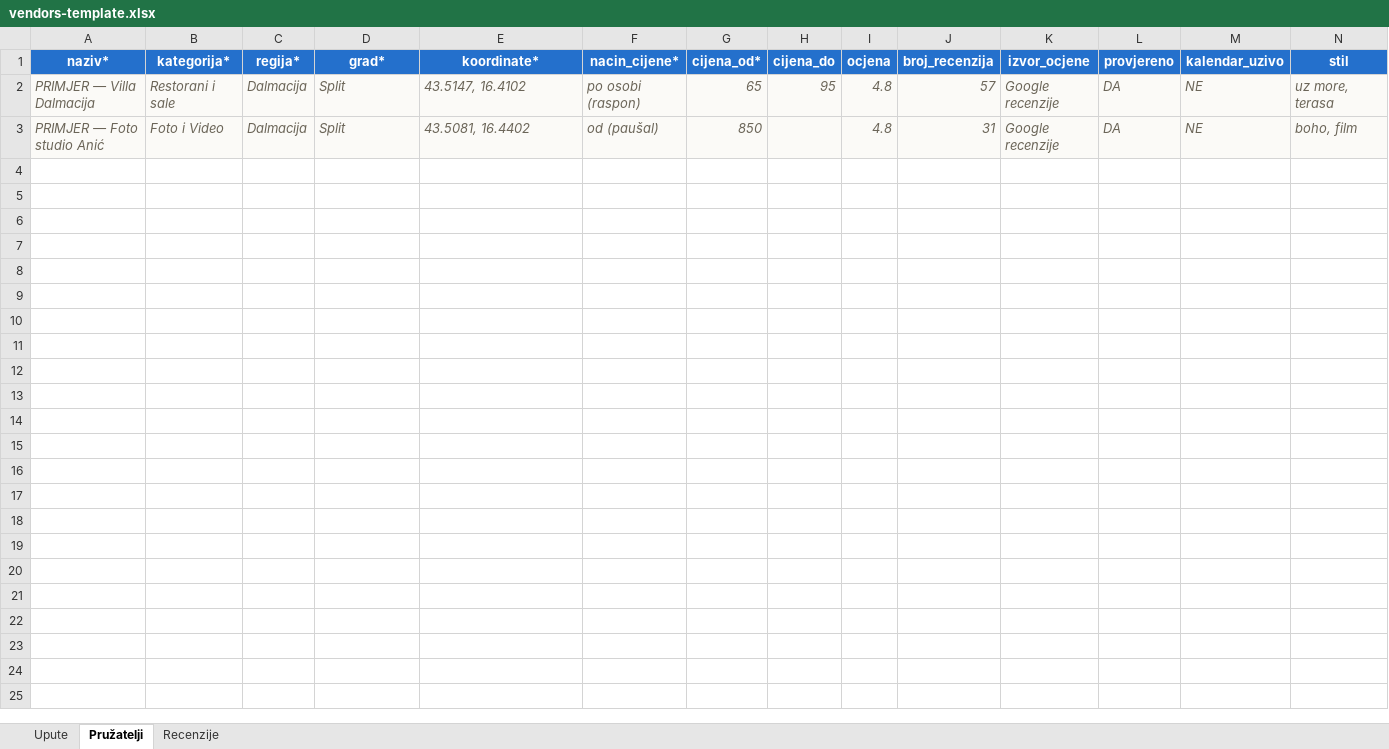
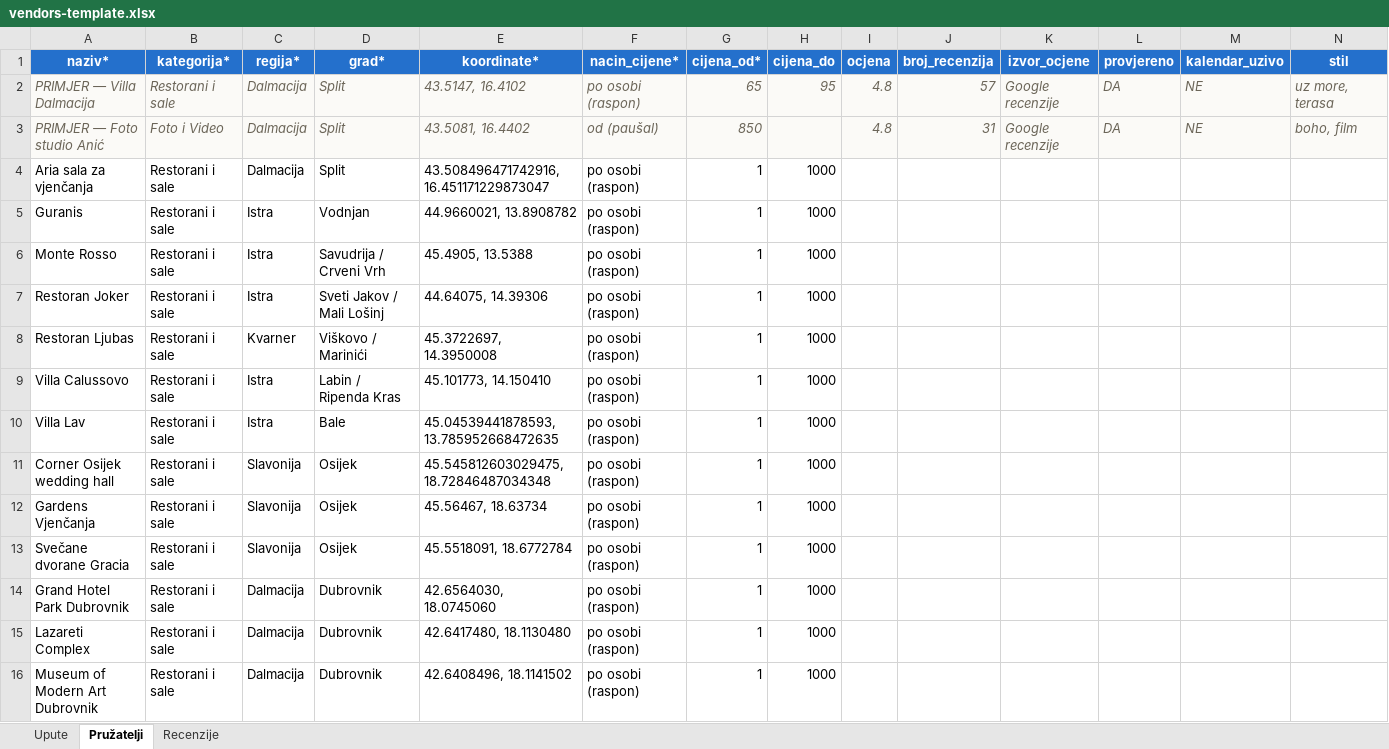
Before and after one commit to MandriloST/wediplan, an Excel workbook: data/vendors-template.xlsx, sheet Pružatelji, drawn as a sheet; only a part is shown; values as stored, in another font and other column widths than the file's, no borders; rows hold the shown columns only; the diff covers the shown part only; the diff names each change by its address in the sheet, - before the commit and + after, or states it on an @@ line.

Commit message:
update vendors 1

```diff
--- a/data/vendors-template.xlsx (sheet Pružatelji)
+++ b/data/vendors-template.xlsx (sheet Pružatelji)
+row 4: Aria sala za vjenčanja | Restorani i sale | Dalmacija | Split | 43.508496471742916, 16.451171229873047 | po osobi (raspon) | 1 | 1000
+row 5: Guranis | Restorani i sale | Istra | Vodnjan | 44.9660021, 13.8908782 | po osobi (raspon) | 1 | 1000
+row 6: Monte Rosso | Restorani i sale | Istra | Savudrija / Crveni Vrh | 45.4905, 13.5388 | po osobi (raspon) | 1 | 1000
+row 7: Restoran Joker | Restorani i sale | Istra | Sveti Jakov / Mali Lošinj | 44.64075, 14.39306 | po osobi (raspon) | 1 | 1000
+row 8: Restoran Ljubas | Restorani i sale | Kvarner | Viškovo / Marinići | 45.3722697, 14.3950008 | po osobi (raspon) | 1 | 1000
+row 9: Villa Calussovo | Restorani i sale | Istra | Labin / Ripenda Kras | 45.101773, 14.150410 | po osobi (raspon) | 1 | 1000
+row 10: Villa Lav | Restorani i sale | Istra | Bale | 45.04539441878593, 13.785952668472635 | po osobi (raspon) | 1 | 1000
+row 11: Corner Osijek wedding hall | Restorani i sale | Slavonija | Osijek | 45.545812603029475, 18.72846487034348 | po osobi (raspon) | 1 | 1000
+row 12: Gardens Vjenčanja | Restorani i sale | Slavonija | Osijek | 45.56467, 18.63734 | po osobi (raspon) | 1 | 1000
+row 13: Svečane dvorane Gracia | Restorani i sale | Slavonija | Osijek | 45.5518091, 18.6772784 | po osobi (raspon) | 1 | 1000
+row 14: Grand Hotel Park Dubrovnik | Restorani i sale | Dalmacija | Dubrovnik | 42.6564030, 18.0745060 | po osobi (raspon) | 1 | 1000
+row 15: Lazareti Complex | Restorani i sale | Dalmacija | Dubrovnik | 42.6417480, 18.1130480 | po osobi (raspon) | 1 | 1000
+row 16: Museum of Modern Art Dubrovnik | Restorani i sale | Dalmacija | Dubrovnik | 42.6408496, 18.1141502 | po osobi (raspon) | 1 | 1000
```
Also changed, not shown: 12 added rows elsewhere in this sheet, 28 other files.
